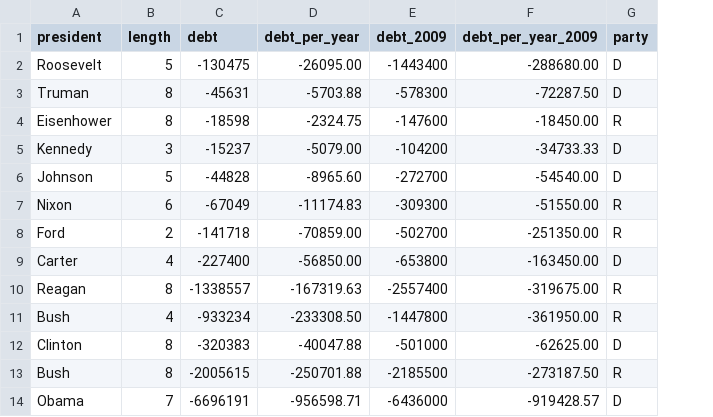
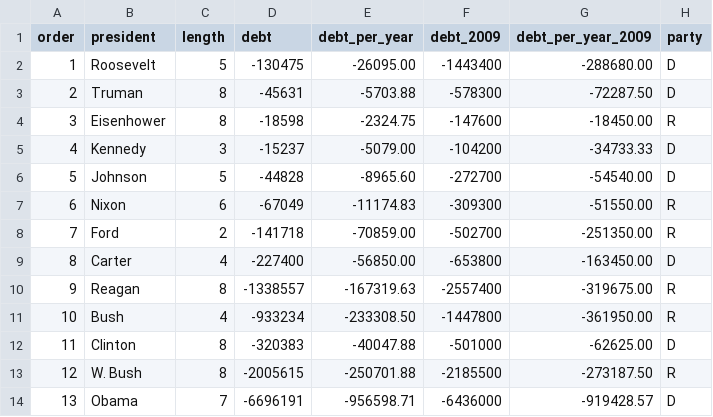
Before and after one commit to mark-heiple/TooMuchRed, a CSV file: dataForSlides/debtbypresident.csv, drawn as a sheet; addresses are those after the commit; the diff names each change by its address in the sheet, - before the commit and + after, or states it on an @@ line.

```diff
--- a/dataForSlides/debtbypresident.csv
+++ b/dataForSlides/debtbypresident.csv
+column A (order), rows 2-14: 1 | 2 | 3 | 4 | 5 | 6 | 7 | 8 | 9 | 10 | 11 | 12 | 13
-B13 (president): Bush
+B13 (president): W. Bush
```
Also changed, not shown: dataForSlides/taxrates.csv, 3 other files.
